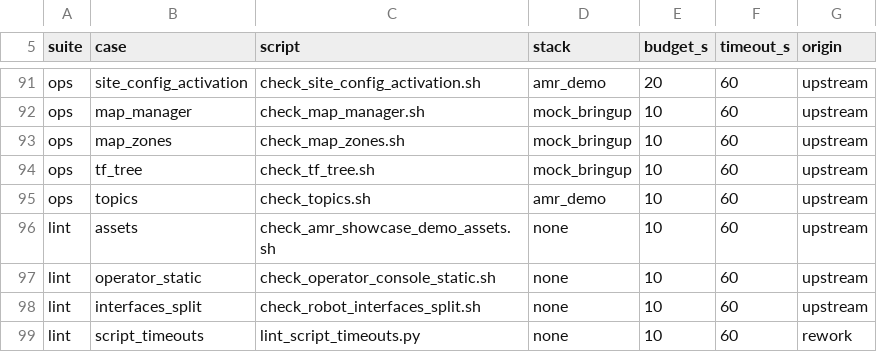
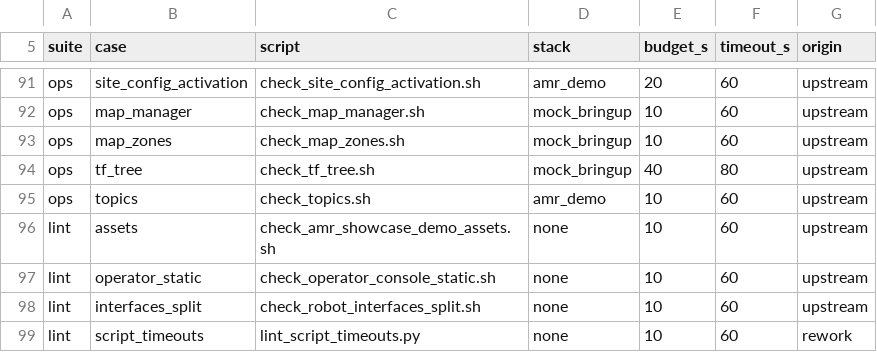
Before and after one commit to anwalld/amr-fleet-ros2, a TSV file: scripts/acceptance_cases.tsv, drawn as a sheet; only a part is shown, gaps mark what is left out.

```diff
--- a/scripts/acceptance_cases.tsv
+++ b/scripts/acceptance_cases.tsv
@@ -93,3 +93,3 @@ ops	map_manager	check_map_manager.sh	mock_bringup	10	60	upstream
 ops	map_zones	check_map_zones.sh	mock_bringup	10	60	upstream
-ops	tf_tree	check_tf_tree.sh	mock_bringup	10	60	upstream
+ops	tf_tree	check_tf_tree.sh	mock_bringup	40	80	upstream
 ops	topics	check_topics.sh	amr_demo	10	60	upstream
```
Also changed, not shown: 3 other files.
